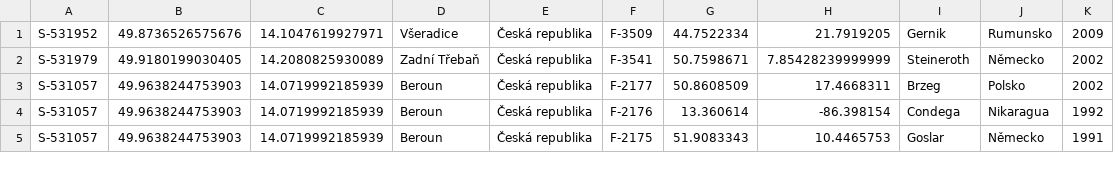
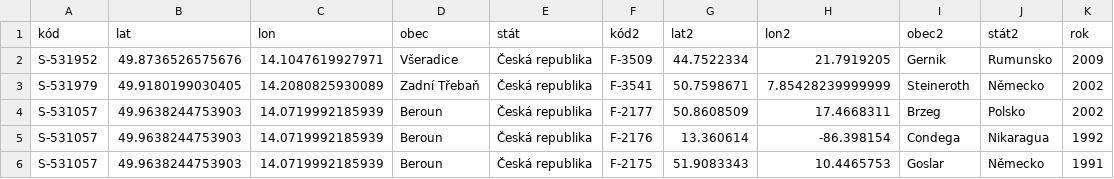
Before and after one commit to economia/partnerska-mesta, a TSV file: vztahy.tsv, drawn as a sheet; only a part is shown.

Commit message:
header tsv

```diff
--- a/vztahy.tsv
+++ b/vztahy.tsv
@@ -1 +1,2 @@
+kód	lat	lon	obec	stát	kód2	lat2	lon2	obec2	stát2	rok
 S-531952	49.8736526575676	14.1047619927971	Všeradice	Česká republika	F-3509	44.7522334	21.7919205	Gernik	Rumunsko	2009
```
